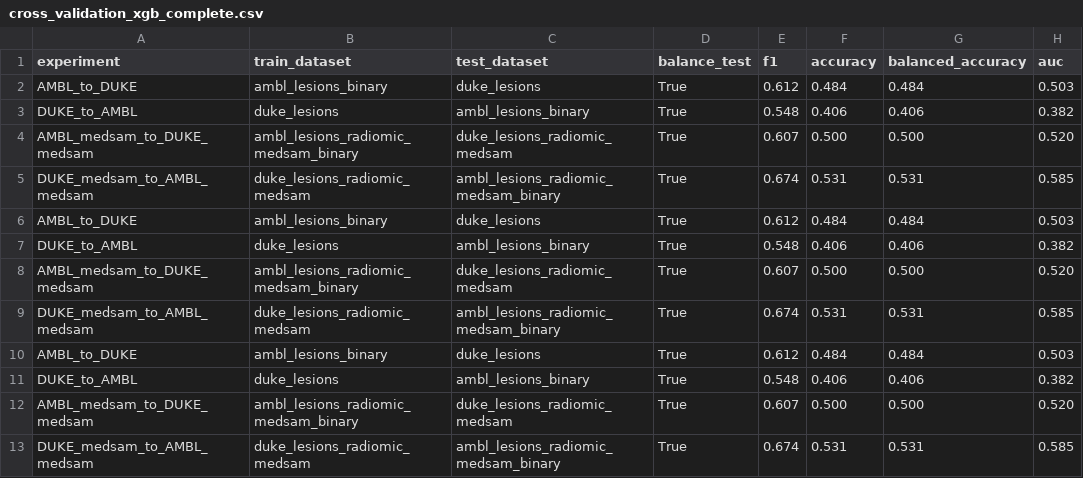
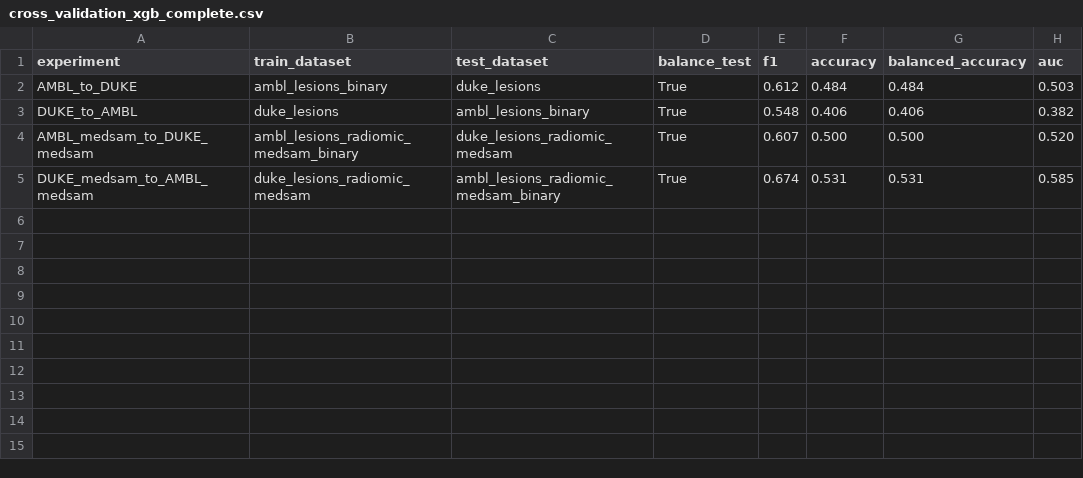
Before and after one commit to FrancescoDalCanto/BC-ML4, a CSV file: src/modelli_singoli/XGBoost/cross_validation_xgb_complete.csv, drawn as a sheet; the diff names each change by its address in the sheet, - before the commit and + after, or states it on an @@ line.

```diff
--- a/src/modelli_singoli/XGBoost/cross_validation_xgb_complete.csv
+++ b/src/modelli_singoli/XGBoost/cross_validation_xgb_complete.csv
-row 6: AMBL_to_DUKE | ambl_lesions_binary | duke_lesions | True | 0.612 | 0.484 | 0.484 | 0.503
-row 7: DUKE_to_AMBL | duke_lesions | ambl_lesions_binary | True | 0.548 | 0.406 | 0.406 | 0.382
-row 8: AMBL_medsam_to_DUKE_medsam | ambl_lesions_radiomic_medsam_binary | duke_lesions_radiomic_medsam | True | 0.607 | 0.500 | 0.500 | 0.520
-row 9: DUKE_medsam_to_AMBL_medsam | duke_lesions_radiomic_medsam | ambl_lesions_radiomic_medsam_binary | True | 0.674 | 0.531 | 0.531 | 0.585
-row 10: AMBL_to_DUKE | ambl_lesions_binary | duke_lesions | True | 0.612 | 0.484 | 0.484 | 0.503
-row 11: DUKE_to_AMBL | duke_lesions | ambl_lesions_binary | True | 0.548 | 0.406 | 0.406 | 0.382
-row 12: AMBL_medsam_to_DUKE_medsam | ambl_lesions_radiomic_medsam_binary | duke_lesions_radiomic_medsam | True | 0.607 | 0.500 | 0.500 | 0.520
-row 13: DUKE_medsam_to_AMBL_medsam | duke_lesions_radiomic_medsam | ambl_lesions_radiomic_medsam_binary | True | 0.674 | 0.531 | 0.531 | 0.585
```
Also changed, not shown: src/modelli_singoli/BoostedDecisionTree/cross_validation_bdt.csv, src/modelli_singoli/RandomForest/cross_validation_rf.csv, 6 other files.
